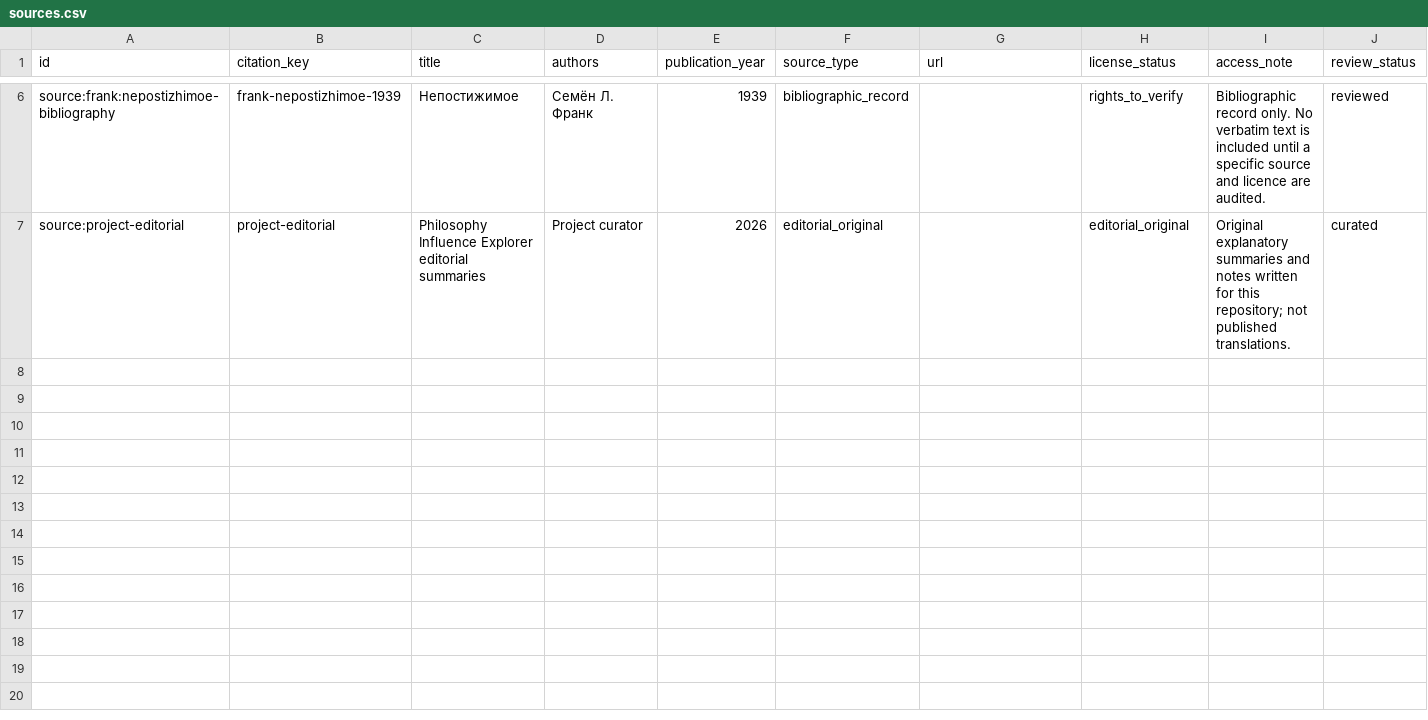
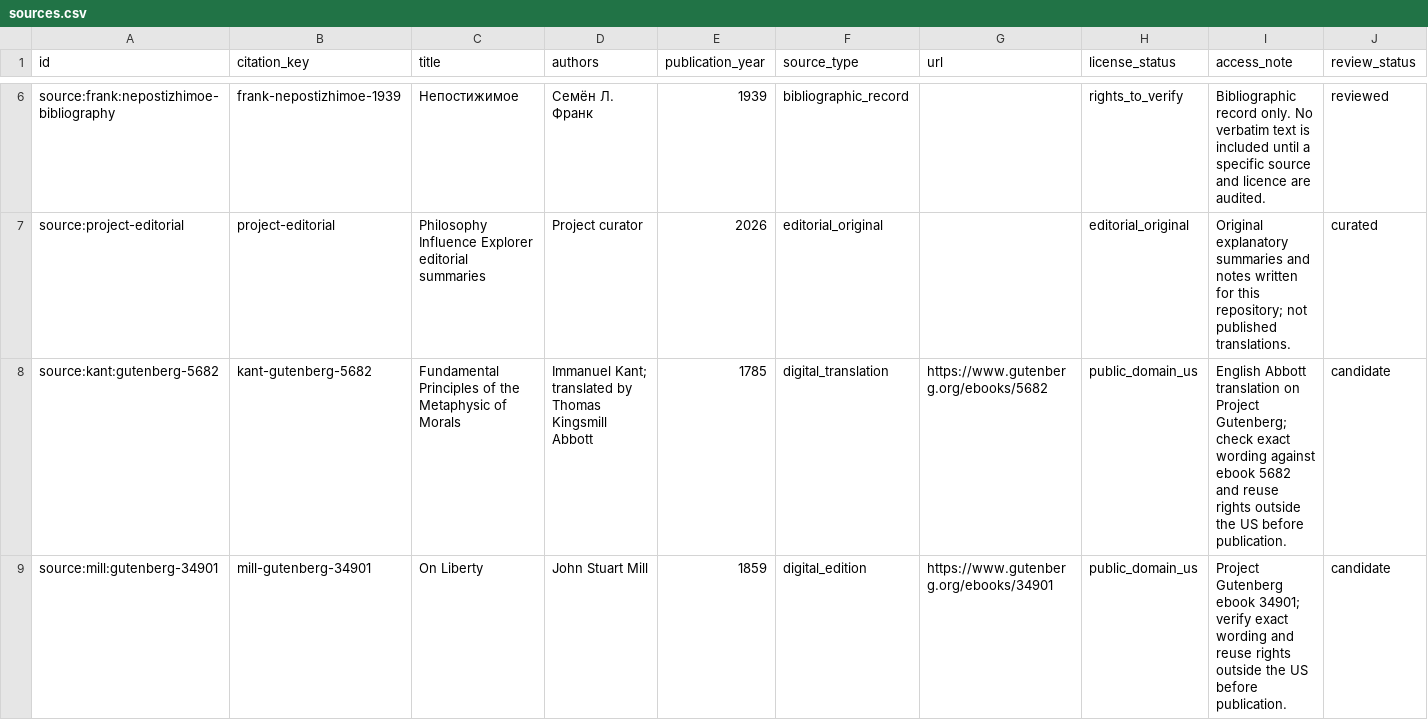
Before and after one commit to Yuriy2437/philosophy-influence-explorer, a CSV file: data/curated/sources.csv, drawn as a sheet; only a part is shown, gaps mark what is left out.

```diff
--- a/data/curated/sources.csv
+++ b/data/curated/sources.csv
@@ -7 +7,3 @@ source:frank:nepostizhimoe-bibliography,frank-nepostizhimoe-1939,"Непости
 source:project-editorial,project-editorial,"Philosophy Influence Explorer editorial summaries","Project curator",2026,editorial_original,,editorial_original,"Original explanatory summaries and notes written for this repository; not published translations.",curated
+source:kant:gutenberg-5682,kant-gutenberg-5682,Fundamental Principles of the Metaphysic of Morals,Immanuel Kant; translated by Thomas Kingsmill Abbott,1785,digital_translation,https://www.gutenberg.org/ebooks/5682,public_domain_us,English Abbott translation on Project Gutenberg; check exact wording against ebook 5682 and reuse rights outside the US before publication.,candidate
+source:mill:gutenberg-34901,mill-gutenberg-34901,On Liberty,John Stuart Mill,1859,digital_edition,https://www.gutenberg.org/ebooks/34901,public_domain_us,Project Gutenberg ebook 34901; verify exact wording and reuse rights outside the US before publication.,candidate
```
Also changed, not shown: data/curated/concepts.csv, data/curated/passages.csv, 14 other files.
